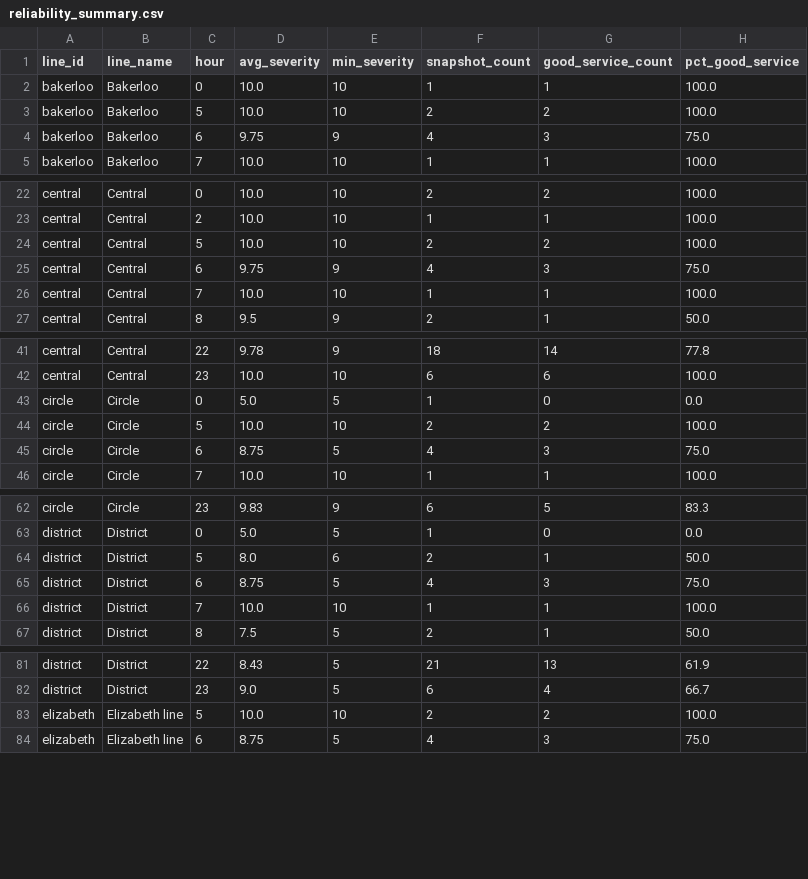
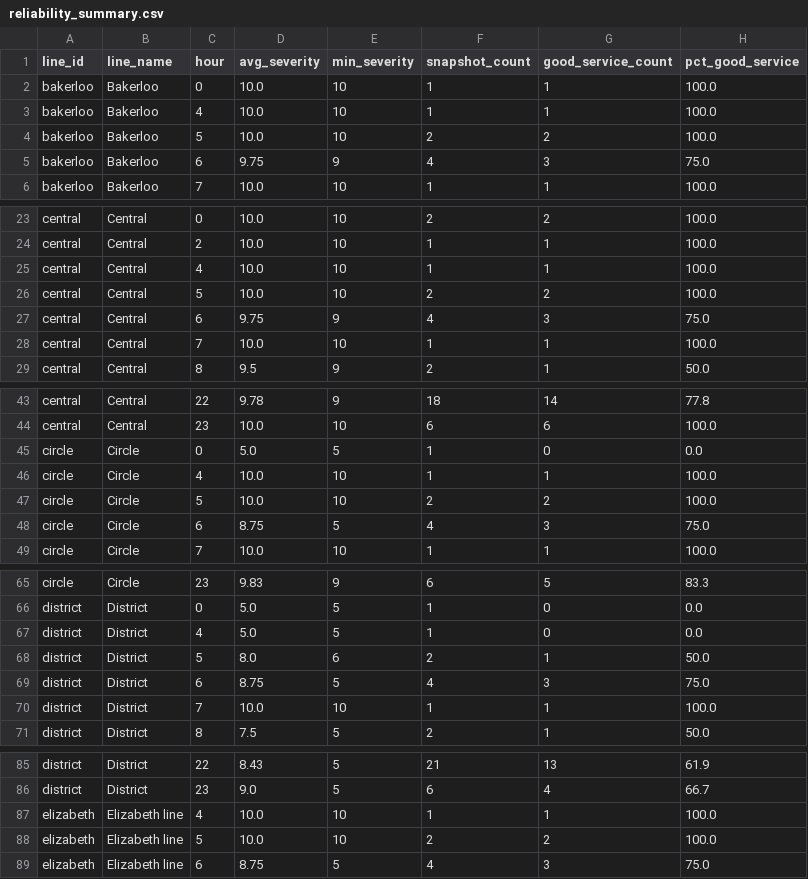
Before and after one commit to AbdulmalikAdam27/tfl-reliability-dashboard, a CSV file: data/reliability_summary.csv, drawn as a sheet; only a part is shown, gaps mark what is left out; the diff covers the shown part only; the diff names each change by its address in the sheet, - before the commit and + after, or states it on an @@ line.

```diff
--- a/data/reliability_summary.csv
+++ b/data/reliability_summary.csv
+row 3: bakerloo | Bakerloo | 4 | 10.0 | 10 | 1 | 1 | 100.0
+row 25: central | Central | 4 | 10.0 | 10 | 1 | 1 | 100.0
+row 46: circle | Circle | 4 | 10.0 | 10 | 1 | 1 | 100.0
+row 67: district | District | 4 | 5.0 | 5 | 1 | 0 | 0.0
+row 87: elizabeth | Elizabeth line | 4 | 10.0 | 10 | 1 | 1 | 100.0
```
Also changed, not shown: 5 added rows elsewhere in this file, data/arrivals_summary.csv, data/line_status.csv.
